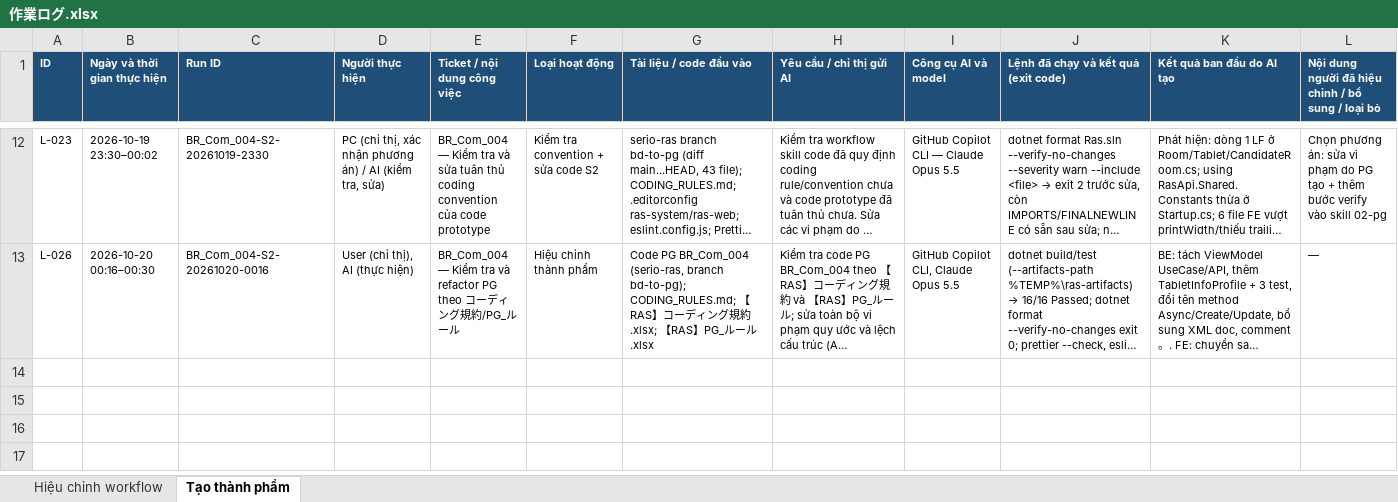
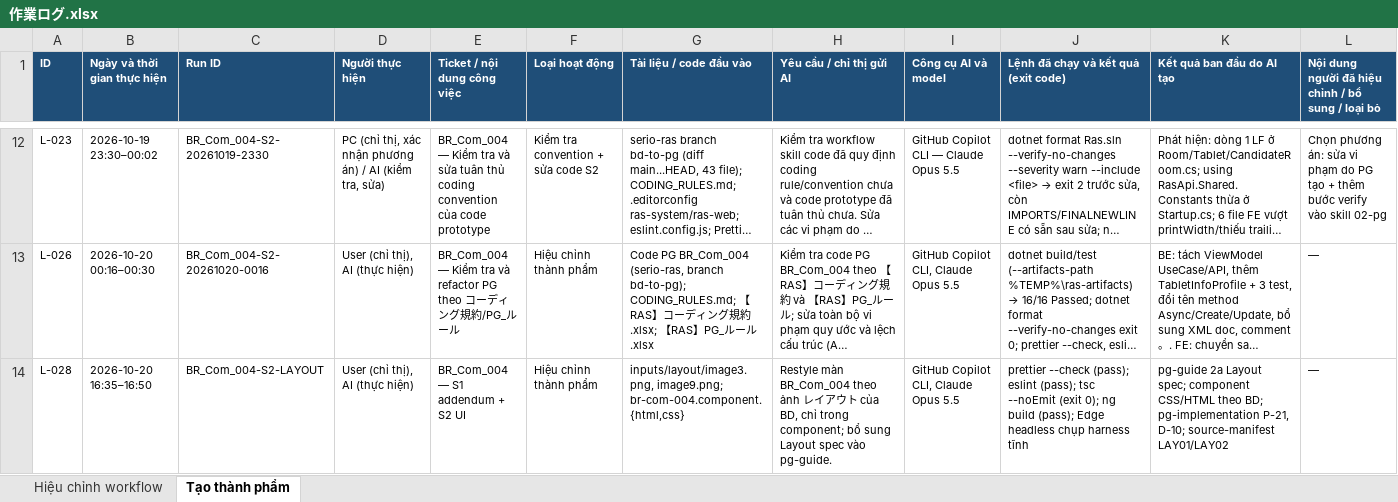
Before and after one commit to reactplus-f1/serio-ras-ai-workflow-prototype-first, an Excel workbook: log/作業ログ.xlsx, sheet Tạo thành phẩm, drawn as a sheet; only a part is shown, gaps mark what is left out; long unchanged cells end in …; values as stored, in another font and other column widths than the file's, no borders; rows hold the shown columns only; the diff names each change by its address in the sheet, - before the commit and + after, or states it on an @@ line.

Commit message:
update skill UI phải bám sát theo tài liệu

```diff
--- a/log/作業ログ.xlsx (sheet Tạo thành phẩm)
+++ b/log/作業ログ.xlsx (sheet Tạo thành phẩm)
+row 14: L-028 | 2026-10-20 16:35–16:50 | BR_Com_004-S2-LAYOUT | User (chỉ thị), AI (thực hiện) | BR_Com_004 — S1 addendum + S2 UI | Hiệu chỉnh thành phẩm | inputs/layout/image3.png, image9.png; br-com-004.component.{html,css} | Restyle màn BR_Com_004 theo ảnh レイアウト của BD, chỉ trong component; bổ sung Layout spec vào pg-guide. | GitHub Copilot CLI, Claude Opus 5.5 | prettier --check (pass); eslint (pass); tsc --noEmit (exit 0); ng build (pass); Edge headless chụp harness tĩnh | pg-guide 2a Layout spec; component CSS/HTML theo BD; pg-implementation P-21, D-10; source-manifest LAY01/LAY02 | —
```
Also changed, not shown: sheet Hiệu chỉnh workflow, 23 other files.
